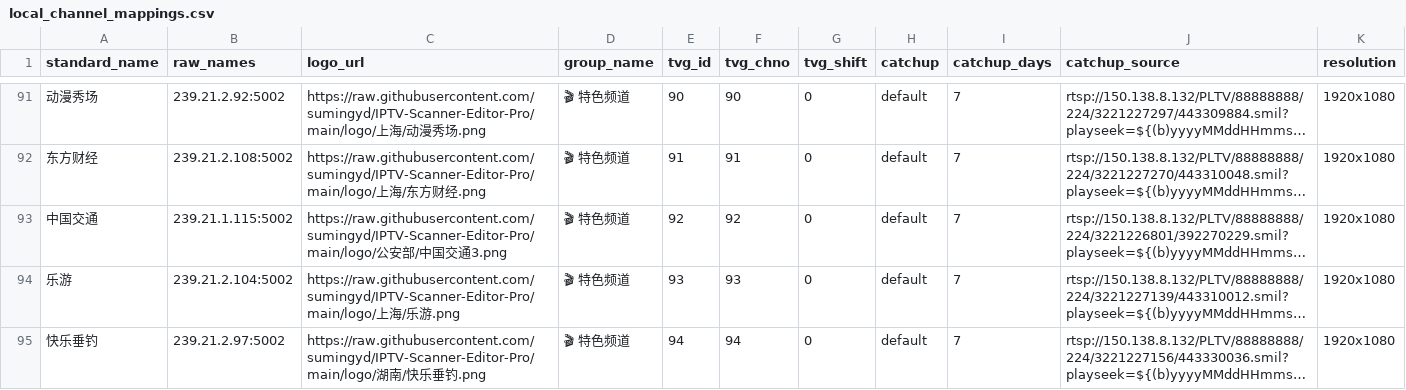
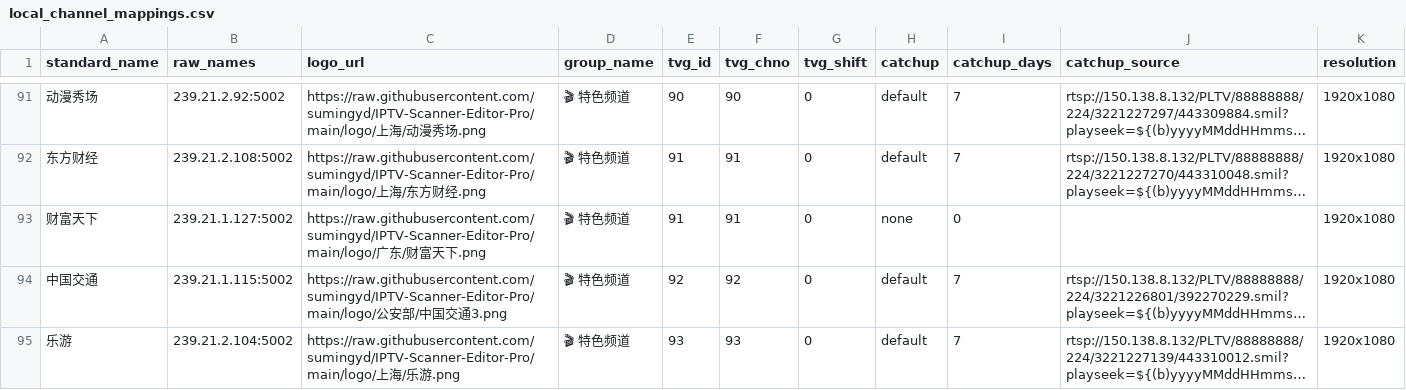
Before and after one commit to sumingyd/IPTV-Scanner-Editor-Pro, a CSV file: local_channel_mappings.csv, drawn as a sheet; only a part is shown, gaps mark what is left out; the shorter side is filled out with more unchanged rows; long unchanged cells end in …; the diff names each change by its address in the sheet, - before the commit and + after, or states it on an @@ line.

```diff
--- a/local_channel_mappings.csv
+++ b/local_channel_mappings.csv
+row 93: 财富天下 | 239.21.1.127:5002 | https://raw.githubusercontent.com/sumingyd/IPTV-Scanner-Editor-Pro/main/logo/广东/财富天下.png | 🎬 特色频道 | 91 | 91 | 0 | none | 0 |  | 1920x1080
```
